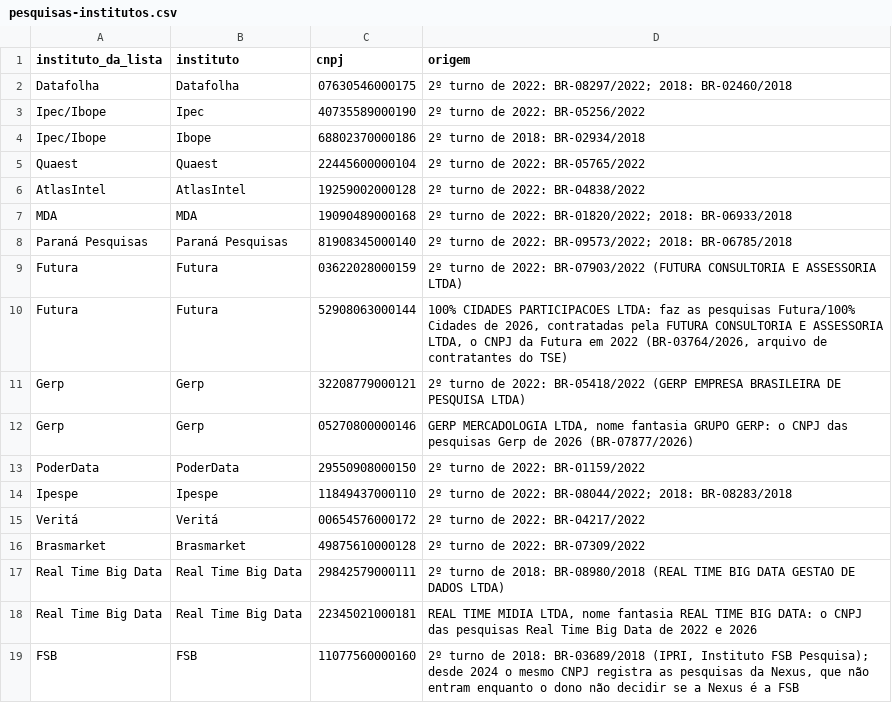
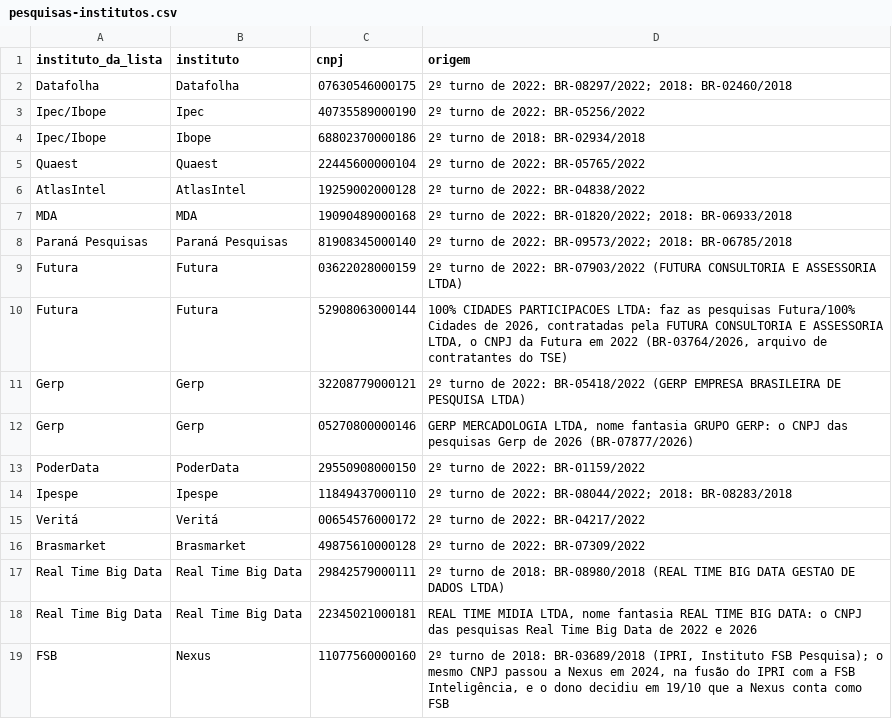
Before and after one commit to HiggsWRX/apurador, a CSV file: dados/pesquisas-institutos.csv, drawn as a sheet.

```diff
--- a/dados/pesquisas-institutos.csv
+++ b/dados/pesquisas-institutos.csv
@@ -18,2 +18,2 @@ Real Time Big Data,Real Time Big Data,29842579000111,2º turno de 2018: BR-08980
 Real Time Big Data,Real Time Big Data,22345021000181,"REAL TIME MIDIA LTDA, nome fantasia REAL TIME BIG DATA: o CNPJ das pesquisas Real Time Big Data de 2022 e 2026"
-FSB,FSB,11077560000160,"2º turno de 2018: BR-03689/2018 (IPRI, Instituto FSB Pesquisa); desde 2024 o mesmo CNPJ registra as pesquisas da Nexus, que não entram enquanto o dono não decidir se a Nexus é a FSB"
+FSB,Nexus,11077560000160,"2º turno de 2018: BR-03689/2018 (IPRI, Instituto FSB Pesquisa); o mesmo CNPJ passou a Nexus em 2024, na fusão do IPRI com a FSB Inteligência, e o dono decidiu em 19/10 que a Nexus conta como FSB"
```
Also changed, not shown: dados/pesquisas-verificacoes.csv, dados/pesquisas.csv, 4 other files.
